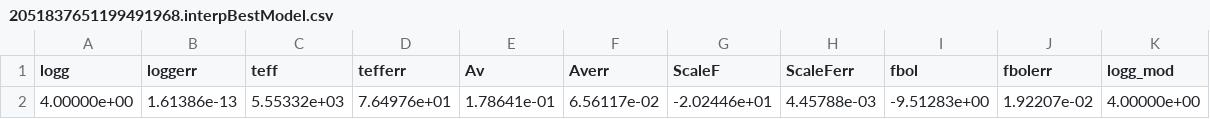
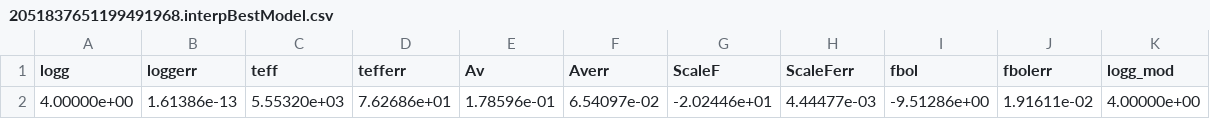
Before and after one commit to Jieyu126/SEDEX, a CSV file: Data/Output_Fits/TOIs/SEDFits/MARCS/SingleMode/2051837651199491968.interpBestModel.csv, drawn as a sheet; only a part is shown; the diff names each change by its address in the sheet, - before the commit and + after, or states it on an @@ line.

```diff
--- a/Data/Output_Fits/TOIs/SEDFits/MARCS/SingleMode/2051837651199491968.interpBestModel.csv
+++ b/Data/Output_Fits/TOIs/SEDFits/MARCS/SingleMode/2051837651199491968.interpBestModel.csv
-C2 (teff): 5.55332e+03
+C2 (teff): 5.55320e+03
-D2 (tefferr): 7.64976e+01
+D2 (tefferr): 7.62686e+01
-E2 (Av): 1.78641e-01
+E2 (Av): 1.78596e-01
-F2 (Averr): 6.56117e-02
+F2 (Averr): 6.54097e-02
-H2 (ScaleFerr): 4.45788e-03
+H2 (ScaleFerr): 4.44477e-03
-I2 (fbol): -9.51283e+00
+I2 (fbol): -9.51286e+00
-J2 (fbolerr): 1.92207e-02
+J2 (fbolerr): 1.91611e-02
```
Also changed, not shown: Data/Output_Fits/TOIs/SEDFits/MARCS/SingleMode/2053106620753316352.interpBestModel.csv, Data/Output_Fits/TOIs/SEDFits/MARCS/SingleMode/2076525844775760384.interpBestModel.csv, 40 other files.
